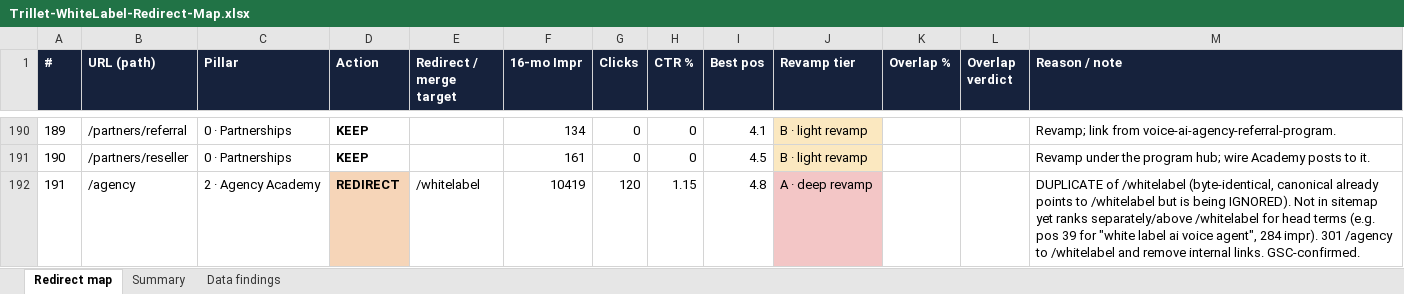
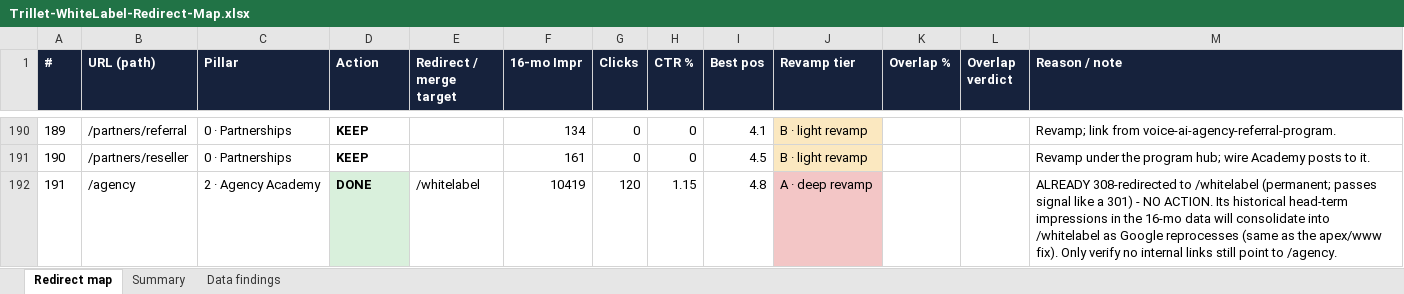
Before and after one commit to agrawalnisha096-web/Test-1, an Excel workbook: seo-audit/Trillet-WhiteLabel-Redirect-Map.xlsx, sheet Redirect map, drawn as a sheet; only a part is shown, gaps mark what is left out; values as stored, in another font and other column widths than the file's, no borders; the diff names each change by its address in the sheet, - before the commit and + after, or states it on an @@ line.

```diff
--- a/seo-audit/Trillet-WhiteLabel-Redirect-Map.xlsx (sheet Redirect map)
+++ b/seo-audit/Trillet-WhiteLabel-Redirect-Map.xlsx (sheet Redirect map)
-D192 (Action): REDIRECT
+D192 (Action): DONE
-D192 fill: #F6D5B8
+D192 fill: #D9F0DC
-M192 (Reason / note): DUPLICATE of /whitelabel (byte-identical, canonical already points to /whitelabel but is being IGNORED). Not in sitemap yet ranks separately/above /whitelabel for head terms (e.g. pos 39 for "white label ai voice agent", 284 impr). 301 /agency to /whitelabel and remove internal links. GSC-confirmed.
+M192 (Reason / note): ALREADY 308-redirected to /whitelabel (permanent; passes signal like a 301) - NO ACTION. Its historical head-term impressions in the 16-mo data will consolidate into /whitelabel as Google reprocesses (same as the apex/www fix). Only verify no internal links still point to /agency.
```
Also changed, not shown: sheet Summary.
